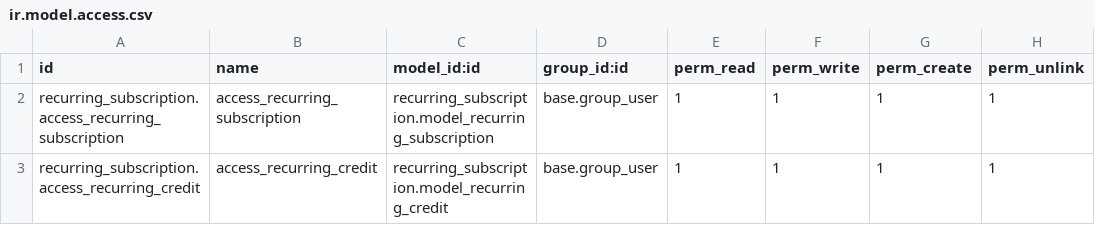
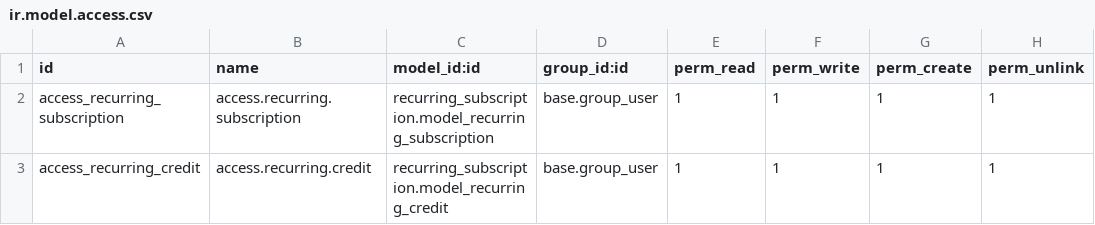
Before and after one commit to fidha-shabeer/odoo_19, a CSV file: recurring_subscription/security/ir.model.access.csv, drawn as a sheet.

```diff
--- a/recurring_subscription/security/ir.model.access.csv
+++ b/recurring_subscription/security/ir.model.access.csv
@@ -1,3 +1,3 @@
 id,name,model_id:id,group_id:id,perm_read,perm_write,perm_create,perm_unlink
-recurring_subscription.access_recurring_subscription,access_recurring_subscription,recurring_subscription.model_recurring_subscription,base.group_user,1,1,1,1
-recurring_subscription.access_recurring_credit,access_recurring_credit,recurring_subscription.model_recurring_credit,base.group_user,1,1,1,1
+access_recurring_subscription,access.recurring.subscription,recurring_subscription.model_recurring_subscription,base.group_user,1,1,1,1
+access_recurring_credit,access.recurring.credit,recurring_subscription.model_recurring_credit,base.group_user,1,1,1,1
```
Also changed, not shown: 7 other files.
